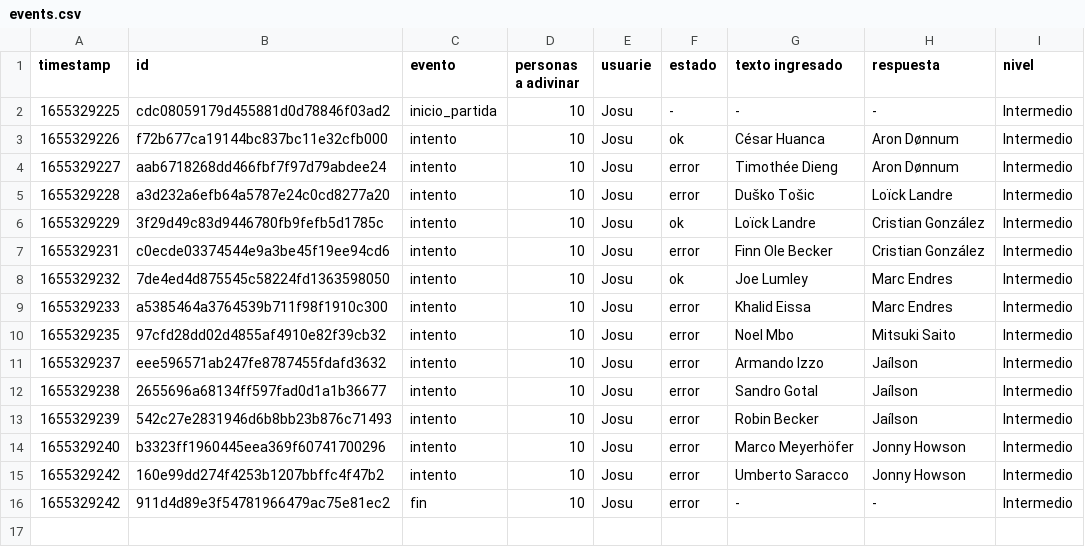
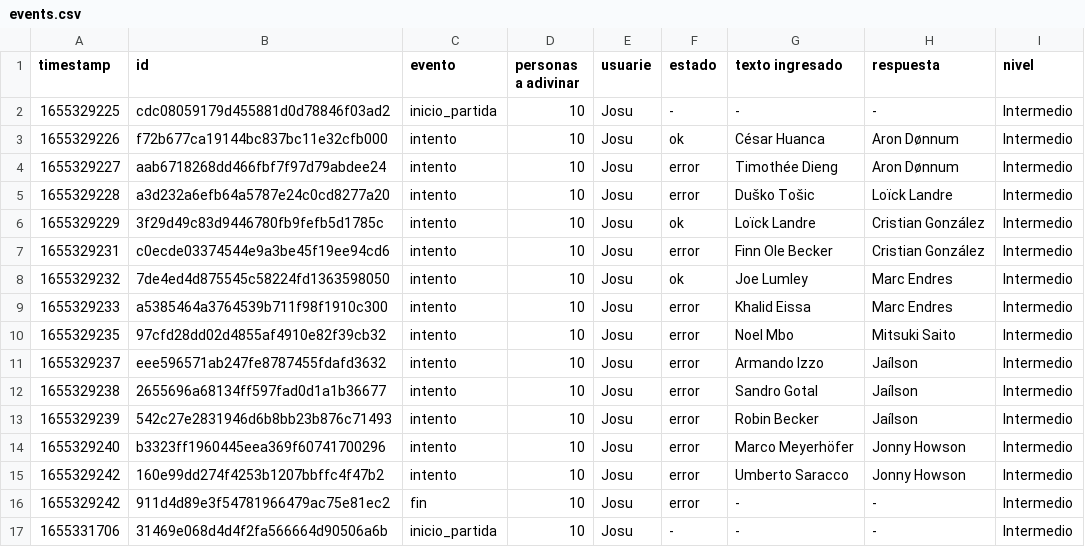
Before and after one commit to josu-dev/FiguRace, a CSV file: src/database/events/events.csv, drawn as a sheet.

```diff
--- a/src/database/events/events.csv
+++ b/src/database/events/events.csv
@@ -16 +16,2 @@ timestamp,id,evento,personas a adivinar,usuarie,estado,texto ingresado,respuesta
 1655329242,911d4d89e3f54781966479ac75e81ec2,fin,10,Josu,error,-,-,Intermedio
+1655331706,31469e068d4d4f2fa566664d90506a6b,inicio_partida,10,Josu,-,-,-,Intermedio
```
Also changed, not shown: 1 other file.
